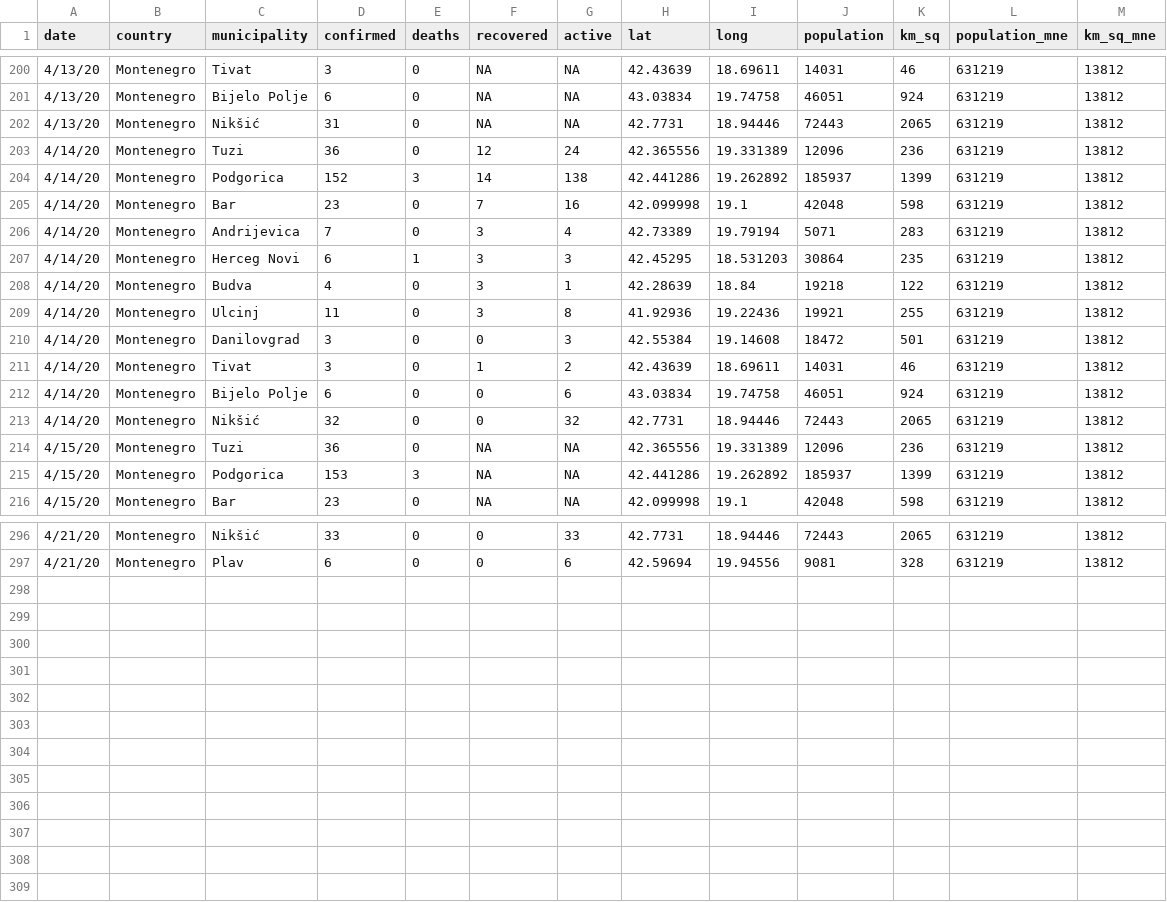
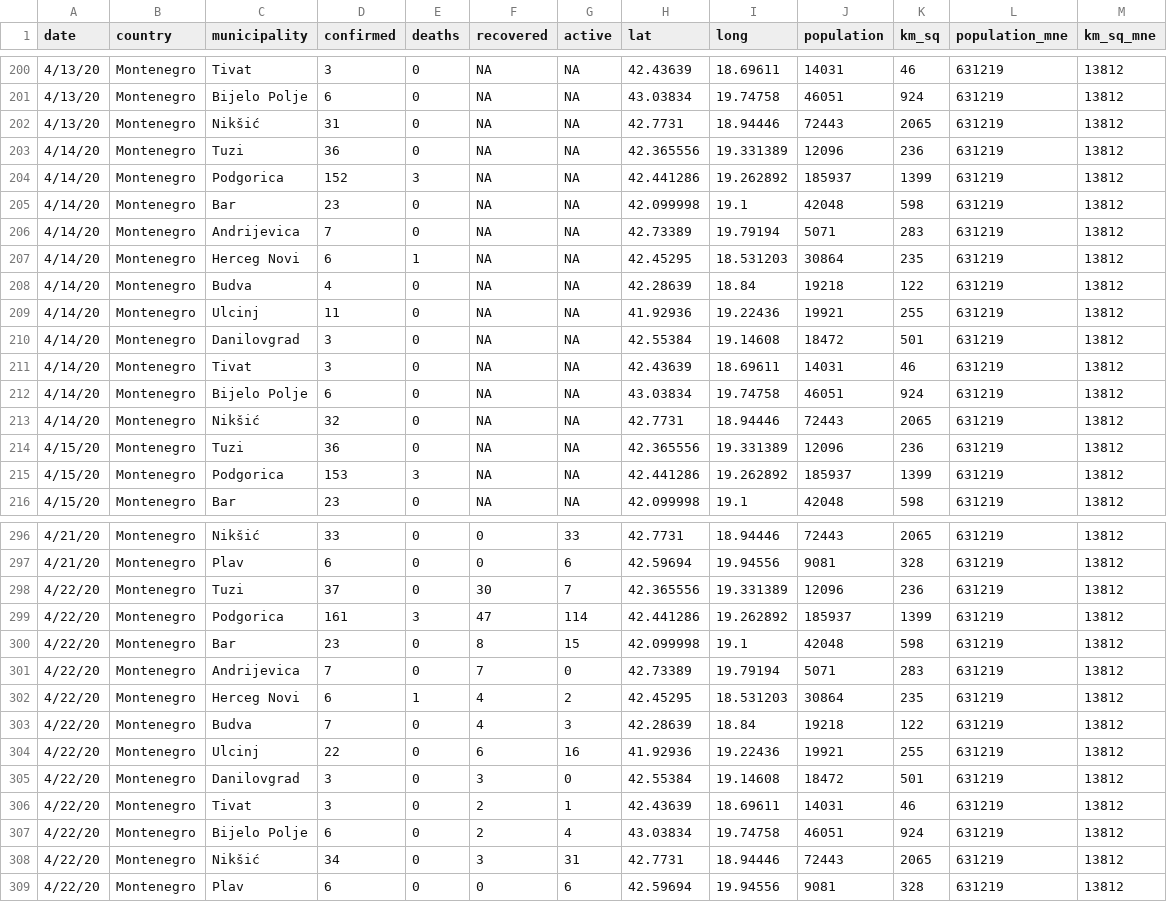
Before and after one commit to antoniojurlina/COVID19_Montenegro, a CSV file: data/montenegro_covid19.csv, drawn as a sheet; only a part is shown, gaps mark what is left out.

```diff
--- a/data/montenegro_covid19.csv
+++ b/data/montenegro_covid19.csv
@@ -202,13 +202,13 @@
 4/13/20,Montenegro,Nikšić,31,0,NA,NA,42.7731,18.94446,72443,2065,631219,13812
-4/14/20,Montenegro,Tuzi,36,0,12,24,42.365556,19.331389,12096,236,631219,13812
-4/14/20,Montenegro,Podgorica,152,3,14,138,42.441286,19.262892,185937,1399,631219,13812
-4/14/20,Montenegro,Bar,23,0,7,16,42.099998,19.1,42048,598,631219,13812
-4/14/20,Montenegro,Andrijevica,7,0,3,4,42.73389,19.79194,5071,283,631219,13812
-4/14/20,Montenegro,Herceg Novi,6,1,3,3,42.45295,18.531203,30864,235,631219,13812
-4/14/20,Montenegro,Budva,4,0,3,1,42.28639,18.84,19218,122,631219,13812
-4/14/20,Montenegro,Ulcinj,11,0,3,8,41.92936,19.22436,19921,255,631219,13812
-4/14/20,Montenegro,Danilovgrad,3,0,0,3,42.55384,19.14608,18472,501,631219,13812
-4/14/20,Montenegro,Tivat,3,0,1,2,42.43639,18.69611,14031,46,631219,13812
-4/14/20,Montenegro,Bijelo Polje,6,0,0,6,43.03834,19.74758,46051,924,631219,13812
-4/14/20,Montenegro,Nikšić,32,0,0,32,42.7731,18.94446,72443,2065,631219,13812
+4/14/20,Montenegro,Tuzi,36,0,NA,NA,42.365556,19.331389,12096,236,631219,13812
+4/14/20,Montenegro,Podgorica,152,3,NA,NA,42.441286,19.262892,185937,1399,631219,13812
+4/14/20,Montenegro,Bar,23,0,NA,NA,42.099998,19.1,42048,598,631219,13812
+4/14/20,Montenegro,Andrijevica,7,0,NA,NA,42.73389,19.79194,5071,283,631219,13812
+4/14/20,Montenegro,Herceg Novi,6,1,NA,NA,42.45295,18.531203,30864,235,631219,13812
+4/14/20,Montenegro,Budva,4,0,NA,NA,42.28639,18.84,19218,122,631219,13812
+4/14/20,Montenegro,Ulcinj,11,0,NA,NA,41.92936,19.22436,19921,255,631219,13812
+4/14/20,Montenegro,Danilovgrad,3,0,NA,NA,42.55384,19.14608,18472,501,631219,13812
+4/14/20,Montenegro,Tivat,3,0,NA,NA,42.43639,18.69611,14031,46,631219,13812
+4/14/20,Montenegro,Bijelo Polje,6,0,NA,NA,43.03834,19.74758,46051,924,631219,13812
+4/14/20,Montenegro,Nikšić,32,0,NA,NA,42.7731,18.94446,72443,2065,631219,13812
 4/15/20,Montenegro,Tuzi,36,0,NA,NA,42.365556,19.331389,12096,236,631219,13812
@@ -297 +297,13 @@
 4/21/20,Montenegro,Plav,6,0,0,6,42.59694,19.94556,9081,328,631219,13812
+4/22/20,Montenegro,Tuzi,37,0,30,7,42.365556,19.331389,12096,236,631219,13812
+4/22/20,Montenegro,Podgorica,161,3,47,114,42.441286,19.262892,185937,1399,631219,13812
+4/22/20,Montenegro,Bar,23,0,8,15,42.099998,19.1,42048,598,631219,13812
+4/22/20,Montenegro,Andrijevica,7,0,7,0,42.73389,19.79194,5071,283,631219,13812
+4/22/20,Montenegro,Herceg Novi,6,1,4,2,42.45295,18.531203,30864,235,631219,13812
+4/22/20,Montenegro,Budva,7,0,4,3,42.28639,18.84,19218,122,631219,13812
+4/22/20,Montenegro,Ulcinj,22,0,6,16,41.92936,19.22436,19921,255,631219,13812
+4/22/20,Montenegro,Danilovgrad,3,0,3,0,42.55384,19.14608,18472,501,631219,13812
+4/22/20,Montenegro,Tivat,3,0,2,1,42.43639,18.69611,14031,46,631219,13812
+4/22/20,Montenegro,Bijelo Polje,6,0,2,4,43.03834,19.74758,46051,924,631219,13812
+4/22/20,Montenegro,Nikšić,34,0,3,31,42.7731,18.94446,72443,2065,631219,13812
+4/22/20,Montenegro,Plav,6,0,0,6,42.59694,19.94556,9081,328,631219,13812
```
Also changed, not shown: 9 other files.
